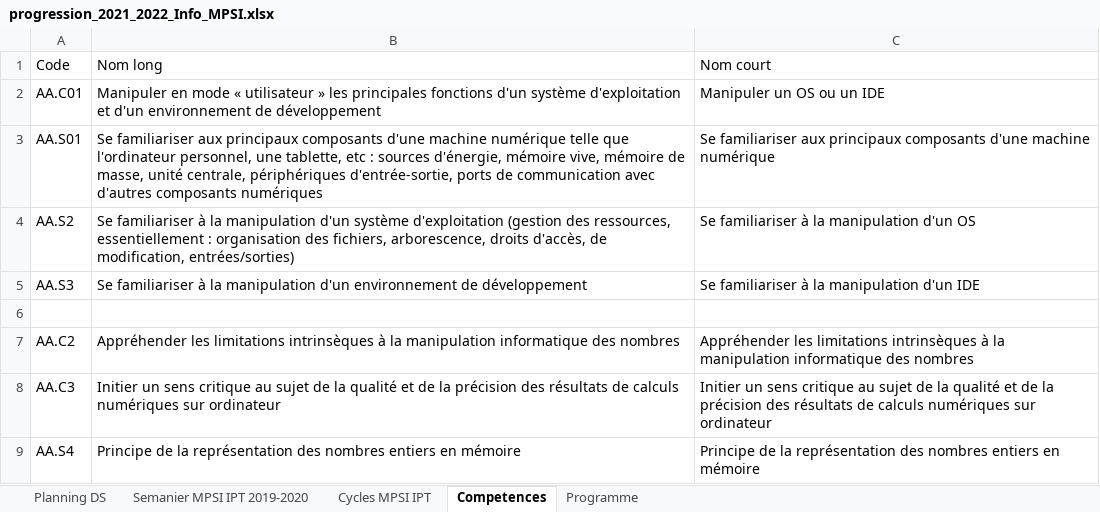
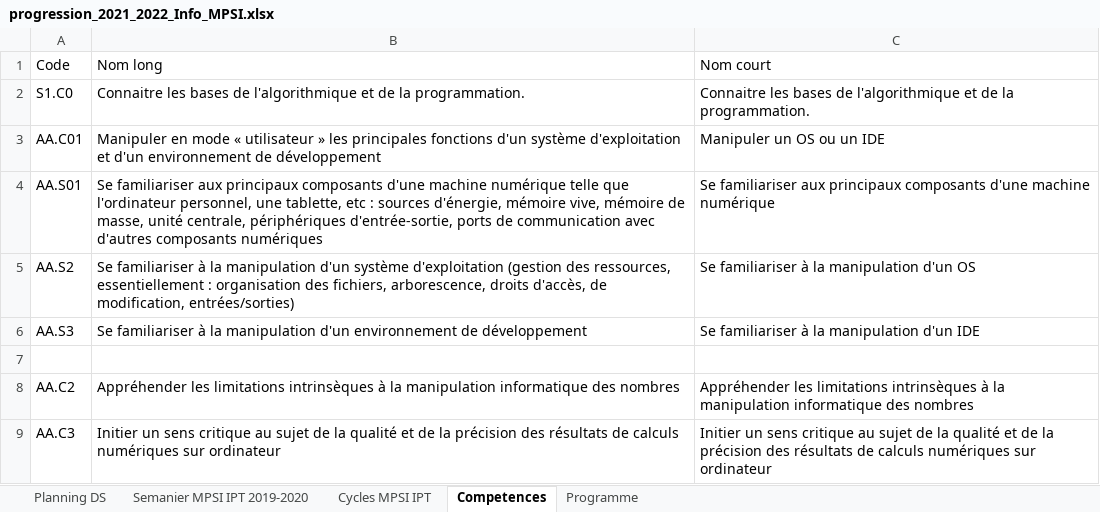
Before and after one commit to xpessoles/Informatique, an Excel workbook: progression_2021_2022_Info_MPSI.xlsx, sheet Competences, drawn as a sheet; only a part is shown; the shorter side is filled out with more unchanged rows; values as stored, in another font and other column widths than the file's, no borders; the diff names each change by its address in the sheet, - before the commit and + after, or states it on an @@ line.

```diff
--- a/progression_2021_2022_Info_MPSI.xlsx (sheet Competences)
+++ b/progression_2021_2022_Info_MPSI.xlsx (sheet Competences)
+row 2: S1.C0 | Connaitre les bases de l'algorithmique et de la programmation. | Connaitre les bases de l'algorithmique et de la programmation.
```
Also changed, not shown: sheet Semanier MPSI IPT 2019-2020, 20 other files.
